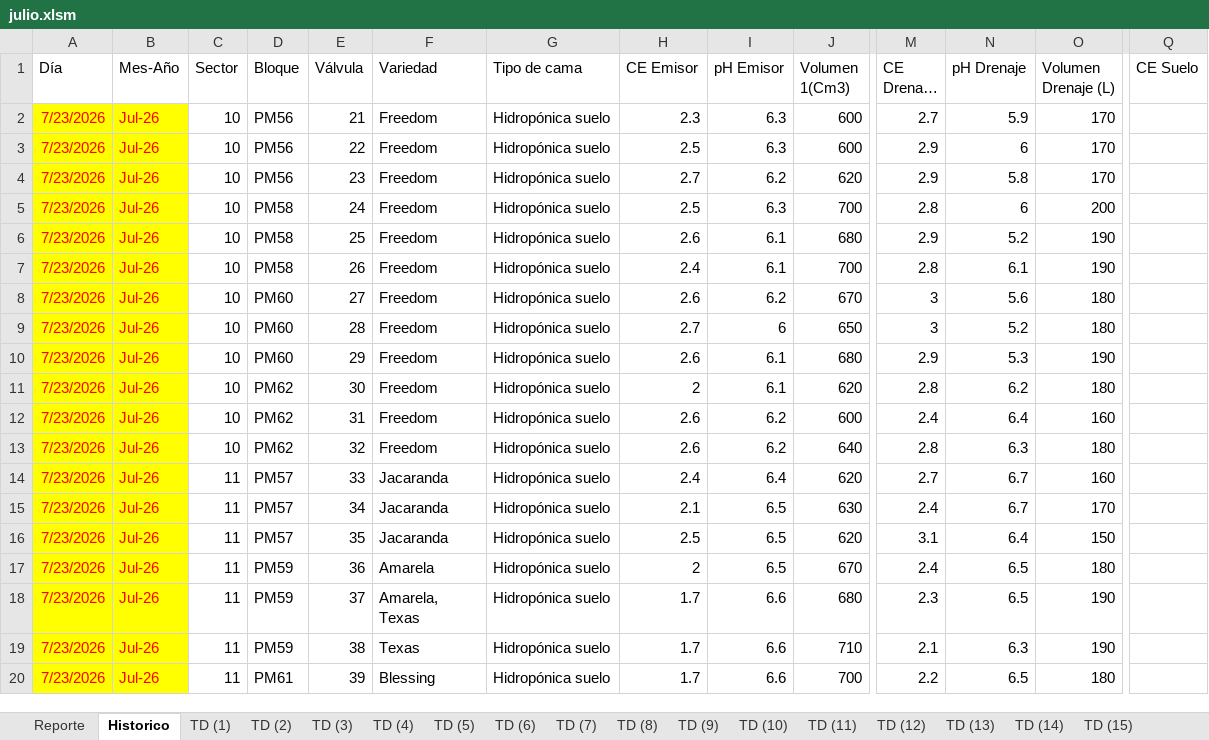
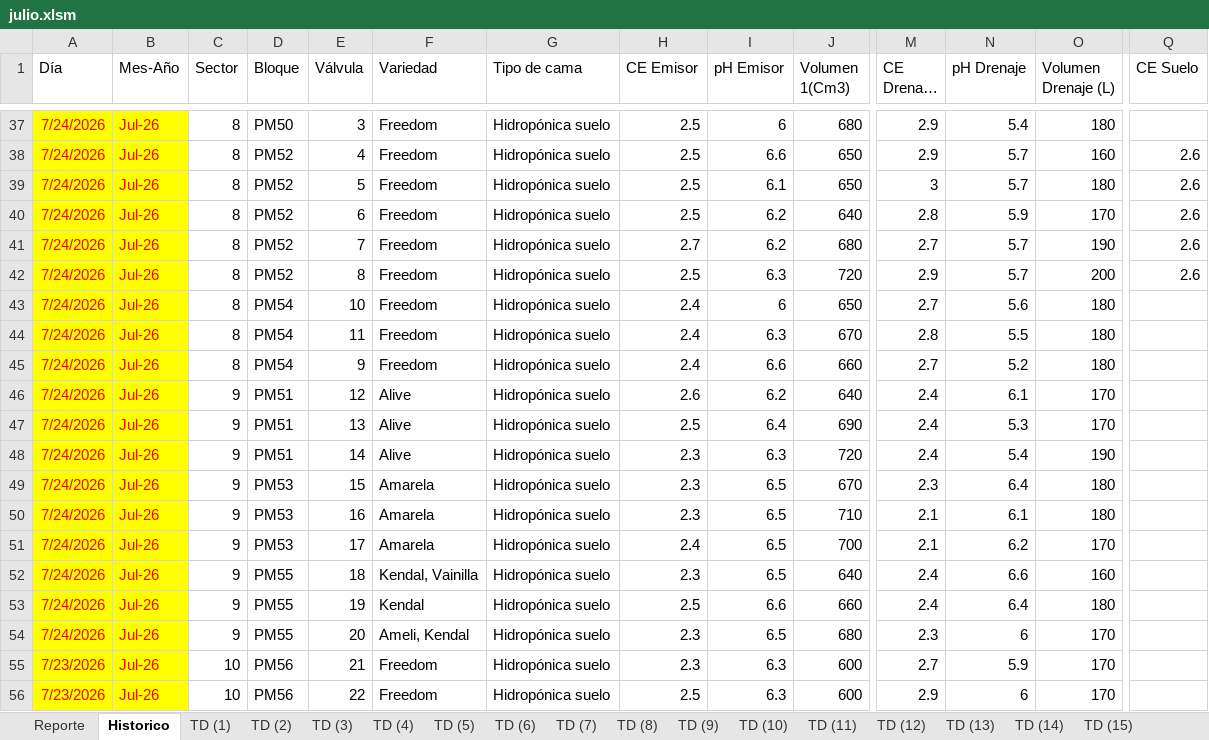
Before and after one commit to floreseltandilpm-creator/Primavera-Rosa, an Excel workbook: julio.xlsm, sheet Historico, drawn as a sheet; only a part is shown, gaps mark what is left out; the shorter side is filled out with more unchanged rows; long unchanged cells end in …; values as stored, in another font and other column widths than the file's, no borders; table styles not drawn; rows hold the shown columns only; the diff covers the shown part only; the diff names each change by its address in the sheet, - before the commit and + after, or states it on an @@ line.

```diff
--- a/julio.xlsm (sheet Historico)
+++ b/julio.xlsm (sheet Historico)
+row 37: 7/24/2026 | Jul-26 | 8 | PM50 | 3 | Freedom | Hidropónica suelo | 2.5 | 6 | 680 | 2.9 | 5.4 | 180
+row 38: 7/24/2026 | Jul-26 | 8 | PM52 | 4 | Freedom | Hidropónica suelo | 2.5 | 6.6 | 650 | 2.9 | 5.7 | 160 | 2.6
+row 39: 7/24/2026 | Jul-26 | 8 | PM52 | 5 | Freedom | Hidropónica suelo | 2.5 | 6.1 | 650 | 3 | 5.7 | 180 | 2.6
+row 40: 7/24/2026 | Jul-26 | 8 | PM52 | 6 | Freedom | Hidropónica suelo | 2.5 | 6.2 | 640 | 2.8 | 5.9 | 170 | 2.6
+row 41: 7/24/2026 | Jul-26 | 8 | PM52 | 7 | Freedom | Hidropónica suelo | 2.7 | 6.2 | 680 | 2.7 | 5.7 | 190 | 2.6
+row 42: 7/24/2026 | Jul-26 | 8 | PM52 | 8 | Freedom | Hidropónica suelo | 2.5 | 6.3 | 720 | 2.9 | 5.7 | 200 | 2.6
+row 43: 7/24/2026 | Jul-26 | 8 | PM54 | 10 | Freedom | Hidropónica suelo | 2.4 | 6 | 650 | 2.7 | 5.6 | 180
+row 44: 7/24/2026 | Jul-26 | 8 | PM54 | 11 | Freedom | Hidropónica suelo | 2.4 | 6.3 | 670 | 2.8 | 5.5 | 180
+row 45: 7/24/2026 | Jul-26 | 8 | PM54 | 9 | Freedom | Hidropónica suelo | 2.4 | 6.6 | 660 | 2.7 | 5.2 | 180
+row 46: 7/24/2026 | Jul-26 | 9 | PM51 | 12 | Alive | Hidropónica suelo | 2.6 | 6.2 | 640 | 2.4 | 6.1 | 170
+row 47: 7/24/2026 | Jul-26 | 9 | PM51 | 13 | Alive | Hidropónica suelo | 2.5 | 6.4 | 690 | 2.4 | 5.3 | 170
+row 48: 7/24/2026 | Jul-26 | 9 | PM51 | 14 | Alive | Hidropónica suelo | 2.3 | 6.3 | 720 | 2.4 | 5.4 | 190
+row 49: 7/24/2026 | Jul-26 | 9 | PM53 | 15 | Amarela | Hidropónica suelo | 2.3 | 6.5 | 670 | 2.3 | 6.4 | 180
+row 50: 7/24/2026 | Jul-26 | 9 | PM53 | 16 | Amarela | Hidropónica suelo | 2.3 | 6.5 | 710 | 2.1 | 6.1 | 180
+row 51: 7/24/2026 | Jul-26 | 9 | PM53 | 17 | Amarela | Hidropónica suelo | 2.4 | 6.5 | 700 | 2.1 | 6.2 | 170
+row 52: 7/24/2026 | Jul-26 | 9 | PM55 | 18 | Kendal, Vainilla | Hidropónica suelo | 2.3 | 6.5 | 640 | 2.4 | 6.6 | 160
+row 53: 7/24/2026 | Jul-26 | 9 | PM55 | 19 | Kendal | Hidropónica suelo | 2.5 | 6.6 | 660 | 2.4 | 6.4 | 180
+row 54: 7/24/2026 | Jul-26 | 9 | PM55 | 20 | Ameli, Kendal | Hidropónica suelo | 2.3 | 6.5 | 680 | 2.3 | 6 | 170
```
Also changed, not shown: 35 added rows elsewhere in this sheet, sheet Reporte, sheet TD (16), sheet TD (2), sheet TD (8), sheet TD (17), sheet TD (38), 48 more sheets.
